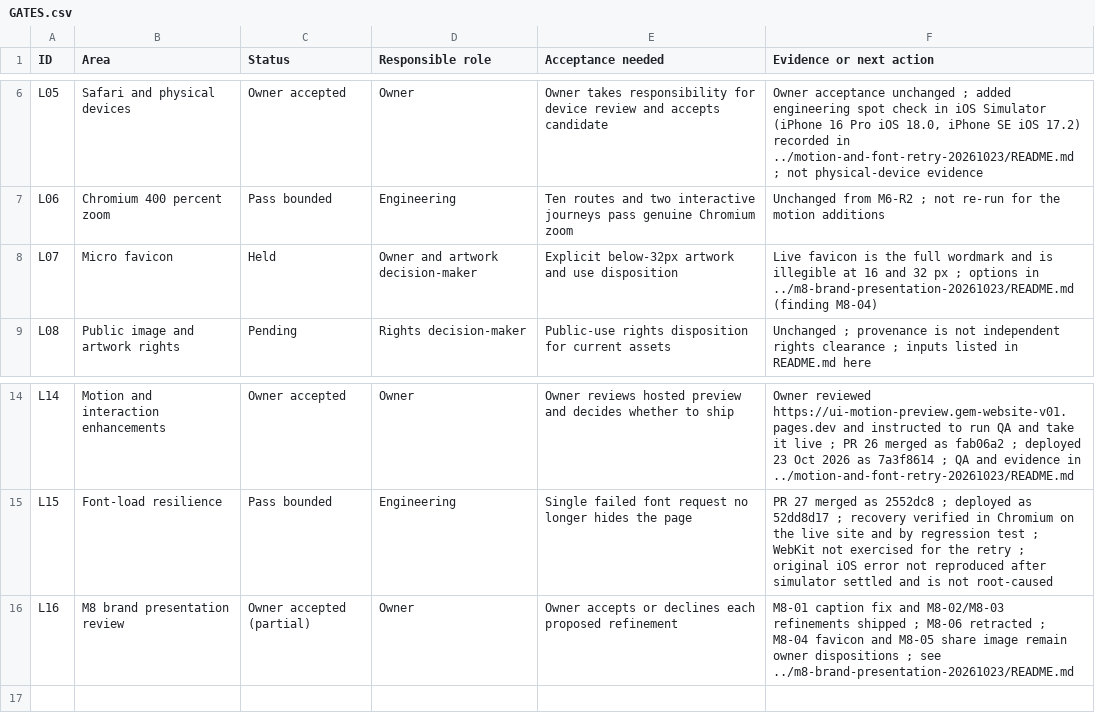
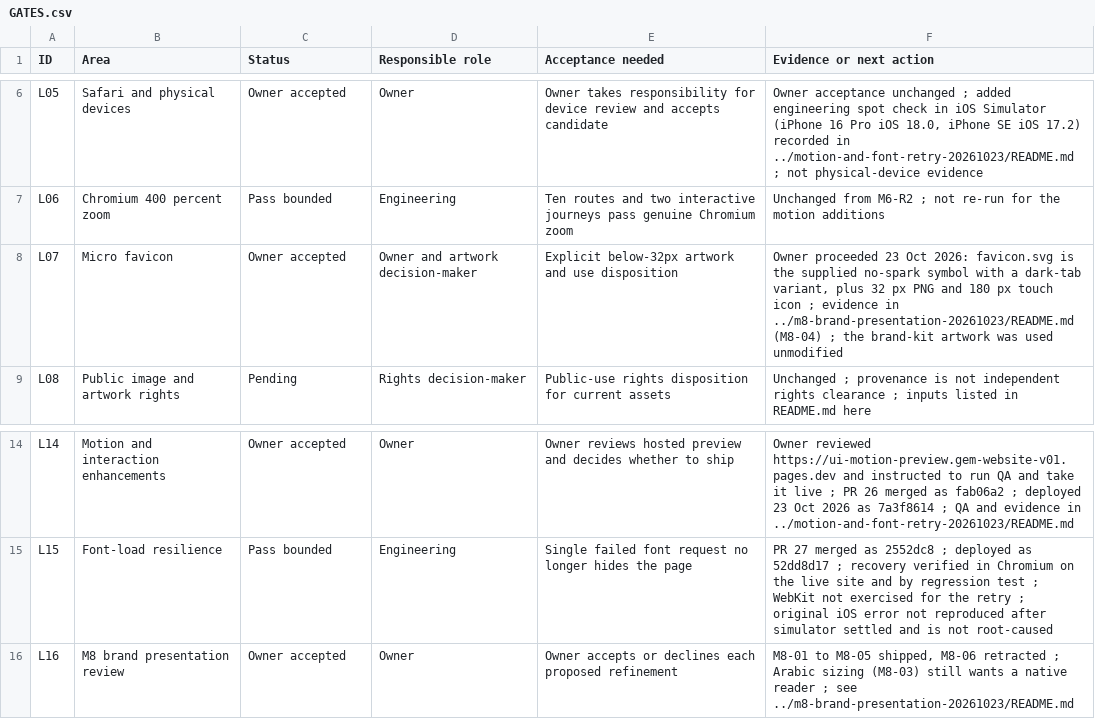
Before and after one commit to mish3labdul/GEM, a CSV file: website/records/launch-readiness-2026-10-23/GATES.csv, drawn as a sheet; only a part is shown, gaps mark what is left out.

```diff
--- a/website/records/launch-readiness-2026-10-23/GATES.csv
+++ b/website/records/launch-readiness-2026-10-23/GATES.csv
@@ -7,3 +7,3 @@ L05,Safari and physical devices,Owner accepted,Owner,Owner takes responsibility
 L06,Chromium 400 percent zoom,Pass bounded,Engineering,Ten routes and two interactive journeys pass genuine Chromium zoom,Unchanged from M6-R2 ; not re-run for the motion additions
-L07,Micro favicon,Held,Owner and artwork decision-maker,Explicit below-32px artwork and use disposition,Live favicon is the full wordmark and is illegible at 16 and 32 px ; options in ../m8-brand-presentation-20261023/README.md (finding M8-04)
+L07,Micro favicon,Owner accepted,Owner and artwork decision-maker,Explicit below-32px artwork and use disposition,"Owner proceeded 23 Oct 2026: favicon.svg is the supplied no-spark symbol with a dark-tab variant, plus 32 px PNG and 180 px touch icon ; evidence in ../m8-brand-presentation-20261023/README.md (M8-04) ; the brand-kit artwork was used unmodified"
 L08,Public image and artwork rights,Pending,Rights decision-maker,Public-use rights disposition for current assets,Unchanged ; provenance is not independent rights clearance ; inputs listed in README.md here
@@ -15,2 +15,2 @@ L14,Motion and interaction enhancements,Owner accepted,Owner,Owner reviews hoste
 L15,Font-load resilience,Pass bounded,Engineering,Single failed font request no longer hides the page,PR 27 merged as 2552dc8 ; deployed as 52dd8d17 ; recovery verified in Chromium on the live site and by regression test ; WebKit not exercised for the retry ; original iOS error not reproduced after simulator settled and is not root-caused
-L16,M8 brand presentation review,Owner accepted (partial),Owner,Owner accepts or declines each proposed refinement,M8-01 caption fix and M8-02/M8-03 refinements shipped ; M8-06 retracted ; M8-04 favicon and M8-05 share image remain owner dispositions ; see ../m8-brand-presentation-20261023/README.md
+L16,M8 brand presentation review,Owner accepted,Owner,Owner accepts or declines each proposed refinement,"M8-01 to M8-05 shipped, M8-06 retracted ; Arabic sizing (M8-03) still wants a native reader ; see ../m8-brand-presentation-20261023/README.md"
```
Also changed, not shown: governance/duplicate-report.csv, 31 other files.
